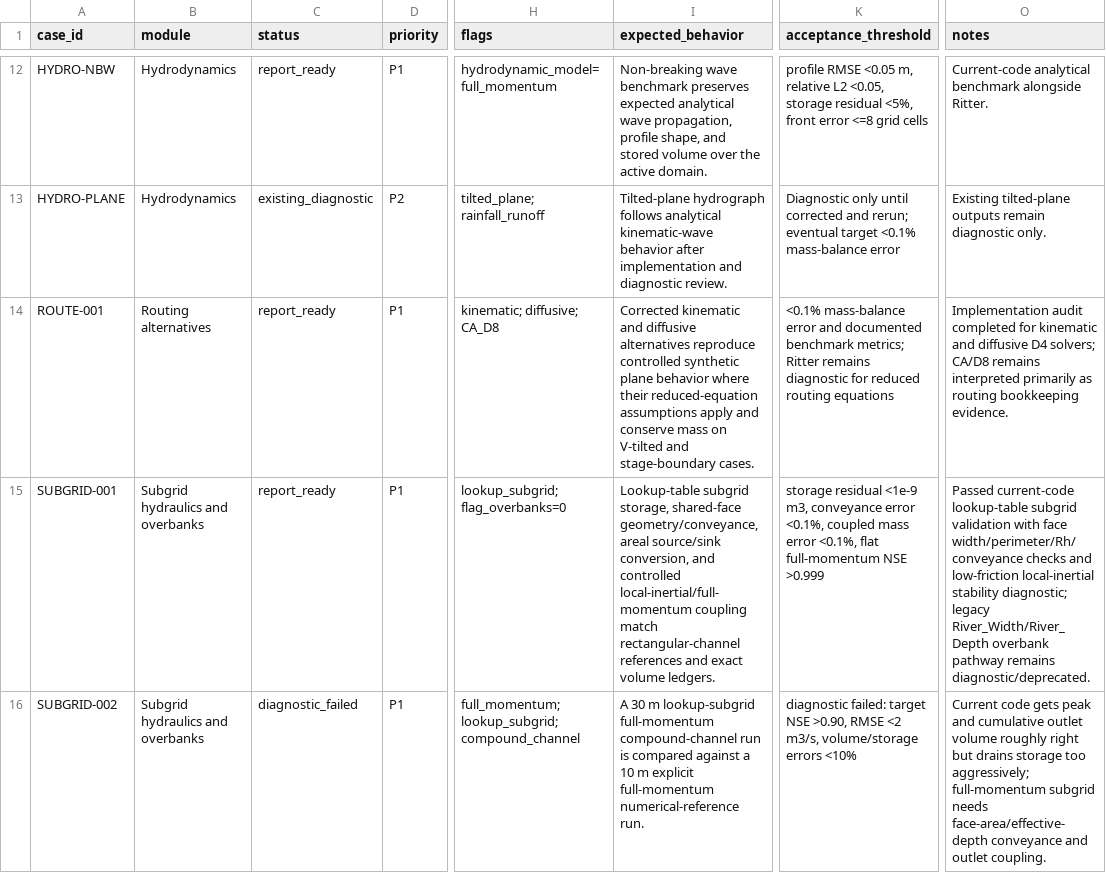
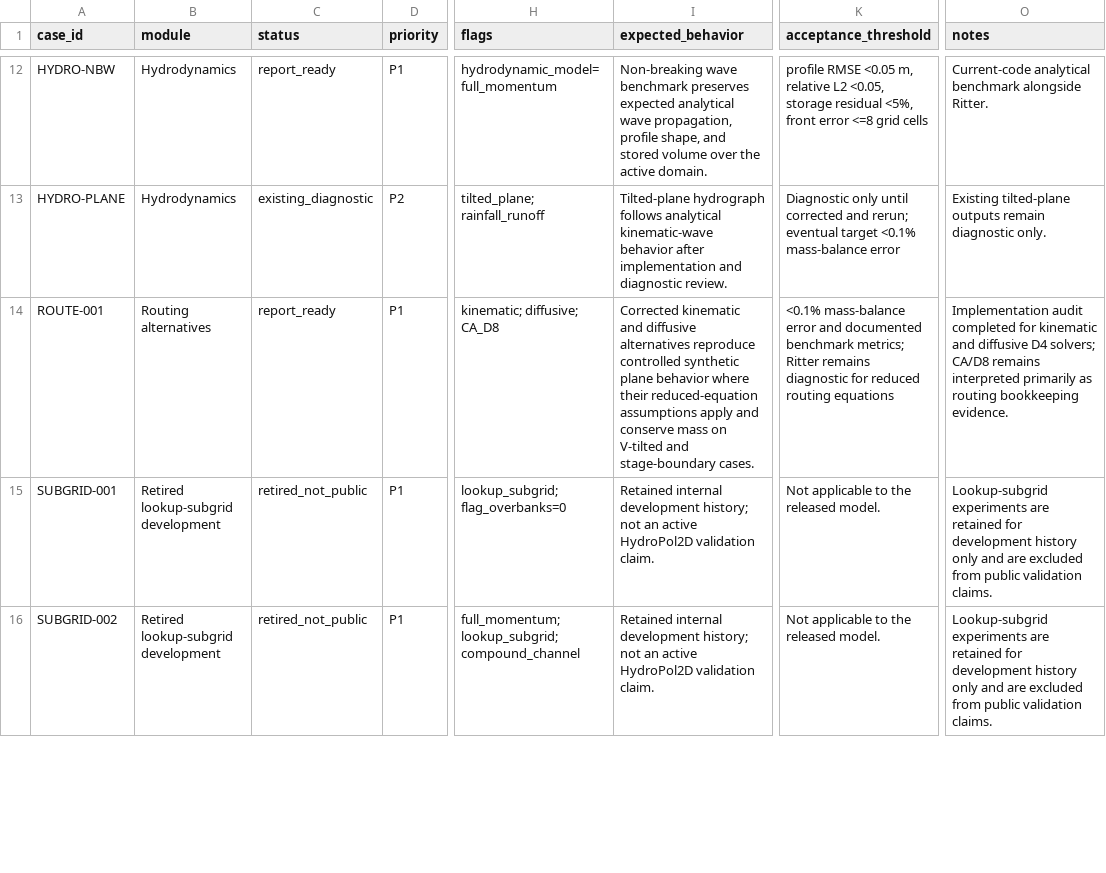
Before and after one commit to marcusnobrega-eng/HydroPol2D, a CSV file: Validation/Validation_Cases.csv, drawn as a sheet; only a part is shown, gaps mark what is left out; the diff covers the shown part only; the diff names each change by its address in the sheet, - before the commit and + after, or states it on an @@ line.

```diff
--- a/Validation/Validation_Cases.csv
+++ b/Validation/Validation_Cases.csv
-B15:B16 (module): Subgrid hydraulics and overbanks
+B15:B16 (module): Retired lookup-subgrid development
-C15 (status): report_ready
+C15 (status): retired_not_public
-I15 (expected_behavior): Lookup-table subgrid storage, shared-face geometry/conveyance, areal source/sink conversion, and controlled local-inertial/full-momentum coupling match rectangular-channel references and exact volume ledgers.
+I15 (expected_behavior): Retained internal development history; not an active HydroPol2D validation claim.
-K15 (acceptance_threshold): storage residual <1e-9 m3, conveyance error <0.1%, coupled mass error <0.1%, flat full-momentum NSE >0.999
+K15 (acceptance_threshold): Not applicable to the released model.
-O15 (notes): Passed current-code lookup-table subgrid validation with face width/perimeter/Rh/conveyance checks and low-friction local-inertial stability diagnostic; legacy River_Width/River_Depth overbank pathway remains diagnostic/deprecated.
+O15 (notes): Lookup-subgrid experiments are retained for development history only and are excluded from public validation claims.
-C16 (status): diagnostic_failed
+C16 (status): retired_not_public
-I16 (expected_behavior): A 30 m lookup-subgrid full-momentum compound-channel run is compared against a 10 m explicit full-momentum numerical-reference run.
+I16 (expected_behavior): Retained internal development history; not an active HydroPol2D validation claim.
-K16 (acceptance_threshold): diagnostic failed: target NSE >0.90, RMSE <2 m3/s, volume/storage errors <10%
+K16 (acceptance_threshold): Not applicable to the released model.
-O16 (notes): Current code gets peak and cumulative outlet volume roughly right but drains storage too aggressively; full-momentum subgrid needs face-area/effective-depth conveyance and outlet coupling.
+O16 (notes): Lookup-subgrid experiments are retained for development history only and are excluded from public validation claims.
```
Also changed, not shown: 14 edited cells elsewhere in this file, Validation/Hydrodynamics/VTilted_Benchmark_Subgrid/Case_Config.csv, Validation/Phase1_Cases.csv, 10 other files.
